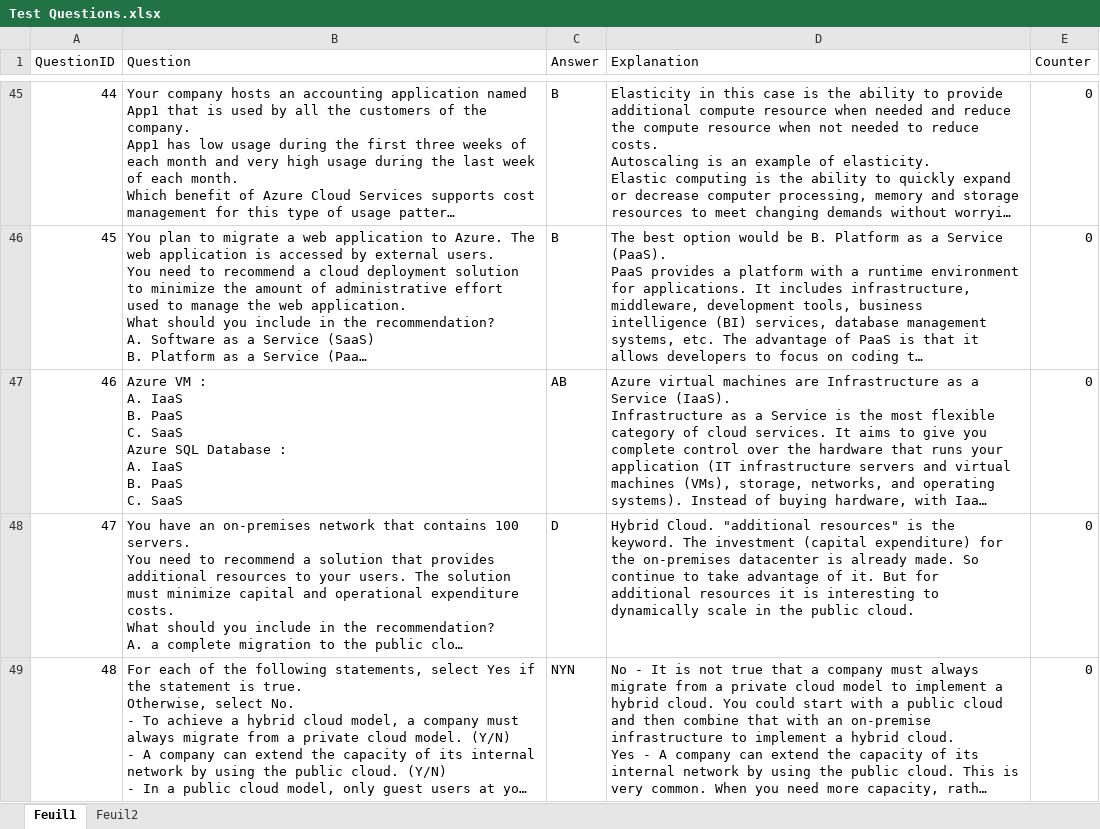
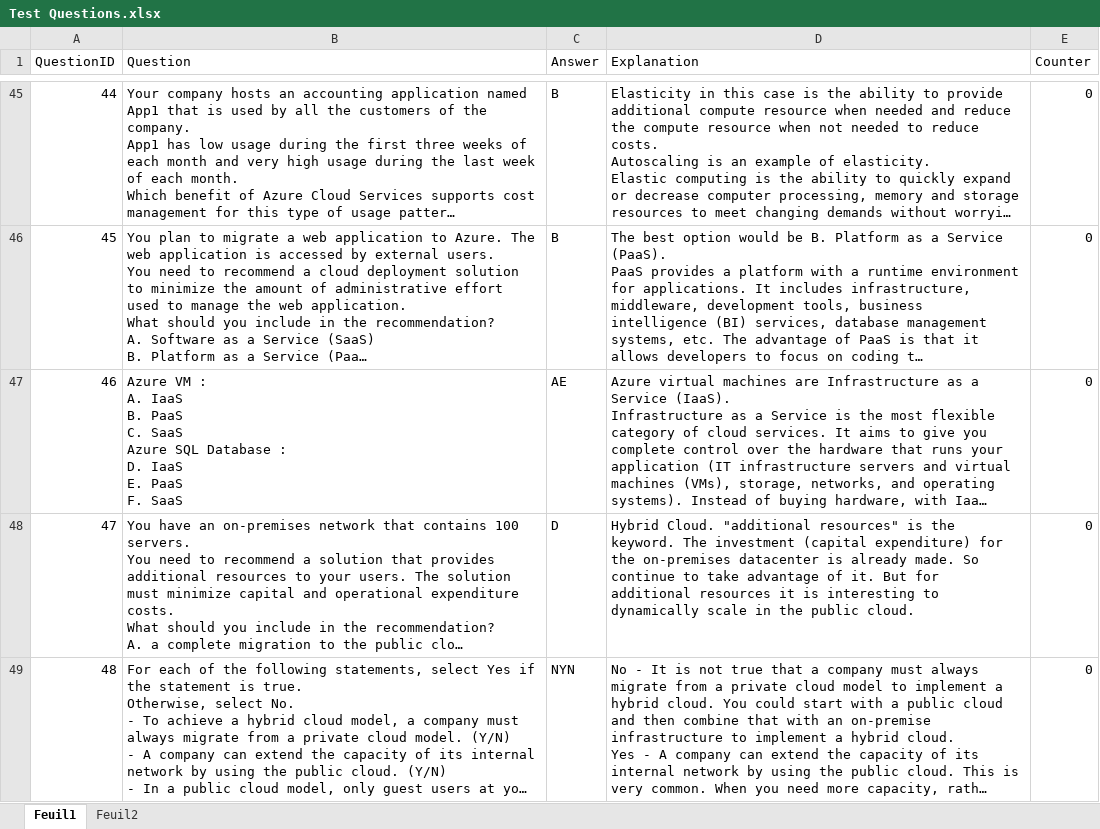
Before and after one commit to aym2020/QuizApp, an Excel workbook: Test Questions.xlsx, sheet Feuil1, drawn as a sheet; only a part is shown, gaps mark what is left out; long unchanged cells end in …; values as stored, in another font and other column widths than the file's, no borders; ↵ is a line break in a cell; the diff covers the shown part only; the diff names each change by its address in the sheet, - before the commit and + after, or states it on an @@ line.

Commit message:
Fix some questions

```diff
--- a/Test Questions.xlsx (sheet Feuil1)
+++ b/Test Questions.xlsx (sheet Feuil1)
-B47 (Question): …Database : ↵ A. IaaS ↵ B. PaaS ↵ C. SaaS
+B47 (Question): …Database : ↵ D. IaaS ↵ E. PaaS ↵ F. SaaS
-C47 (Answer): AB
+C47 (Answer): AE
```
Also changed, not shown: 1 edited cell elsewhere in this sheet, 2 other files.
